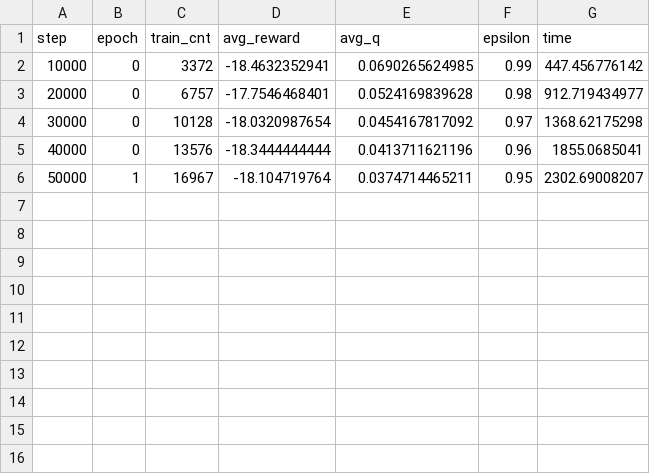
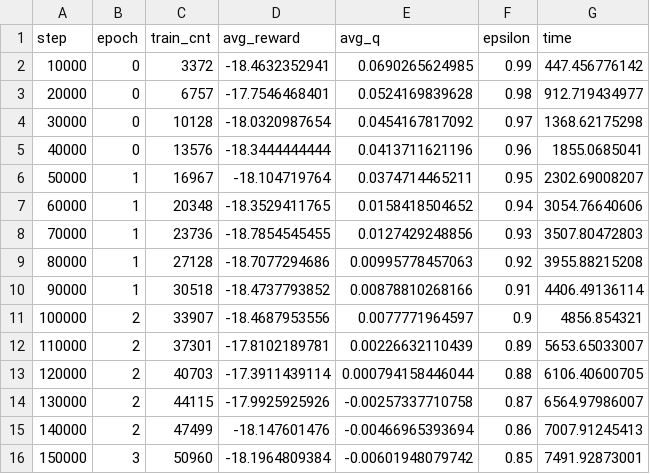
Before and after one commit to lusob/DQN_TensorFlow_OpenAI_Gym, a CSV file: log_training_openai_nips.csv, drawn as a sheet.

Commit message:
model training with space invaders finished

```diff
--- a/log_training_openai_nips.csv
+++ b/log_training_openai_nips.csv
@@ -6 +6,11 @@ step,epoch,train_cnt,avg_reward,avg_q,epsilon,time
 50000,1,16967,-18.104719764,0.0374714465211,0.95,2302.69008207
+60000,1,20348,-18.3529411765,0.0158418504652,0.94,3054.76640606
+70000,1,23736,-18.7854545455,0.0127429248856,0.93,3507.80472803
+80000,1,27128,-18.7077294686,0.00995778457063,0.92,3955.88215208
+90000,1,30518,-18.4737793852,0.00878810268166,0.91,4406.49136114
+100000,2,33907,-18.4687953556,0.0077771964597,0.9,4856.854321
+110000,2,37301,-17.8102189781,0.00226632110439,0.89,5653.65033007
+120000,2,40703,-17.3911439114,0.000794158446044,0.88,6106.40600705
+130000,2,44115,-17.9925925926,-0.00257337710758,0.87,6564.97986007
+140000,2,47499,-18.147601476,-0.00466965393694,0.86,7007.91245413
+150000,3,50960,-18.1964809384,-0.00601948079742,0.85,7491.92873001
```
Also changed, not shown: 13 other files.
